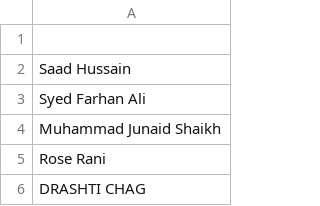
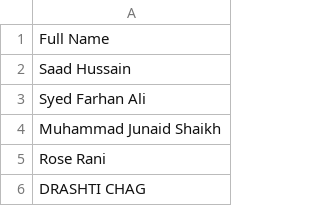
Before and after one commit to ZainMunawar01/MLSA-Certificate-Generator, a CSV file: Templates/Event Participants.csv, drawn as a sheet; only a part is shown.

Commit message:
kr

```diff
--- a/Templates/Event Participants.csv
+++ b/Templates/Event Participants.csv
@@ -1,2 +1,2 @@
-
+Full Name
 Saad Hussain
```
